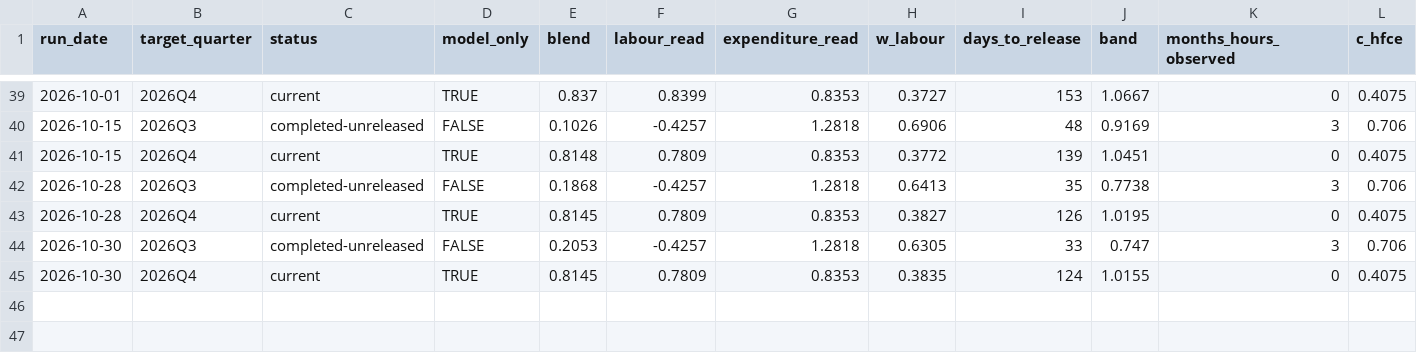
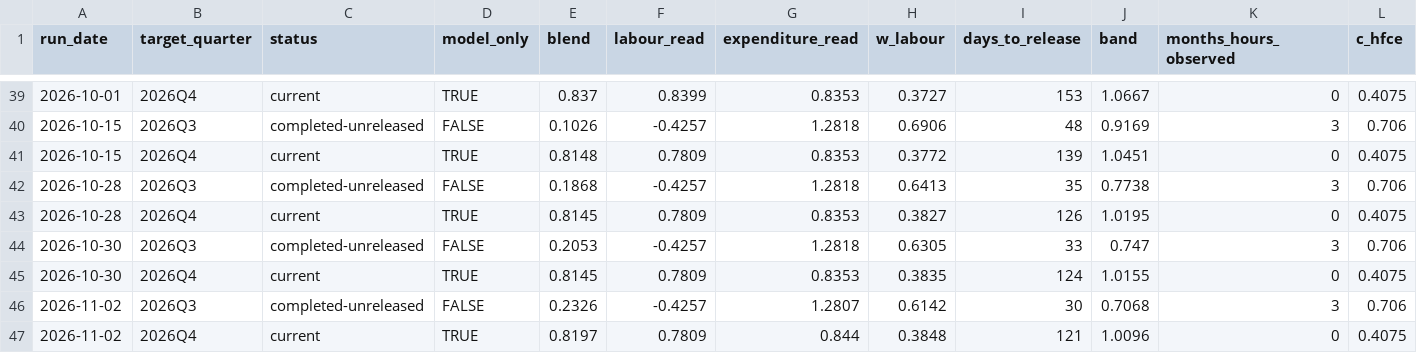
Before and after one commit to andrewlilley/ausnow, a CSV file: data/nowcast_history.csv, drawn as a sheet; only a part is shown, gaps mark what is left out; rows hold the shown columns only; the diff names each change by its address in the sheet, - before the commit and + after, or states it on an @@ line.

Commit message:
nowcast run 2026-11-02

```diff
--- a/data/nowcast_history.csv
+++ b/data/nowcast_history.csv
+row 46: 2026-11-02 | 2026Q3 | completed-unreleased | FALSE | 0.2326 | -0.4257 | 1.2807 | 0.6142 | 30 | 0.7068 | 3 | 0.706
+row 47: 2026-11-02 | 2026Q4 | current | TRUE | 0.8197 | 0.7809 | 0.844 | 0.3848 | 121 | 1.0096 | 0 | 0.4075
```
Also changed, not shown: data/heartbeat.csv, 19 other files.
